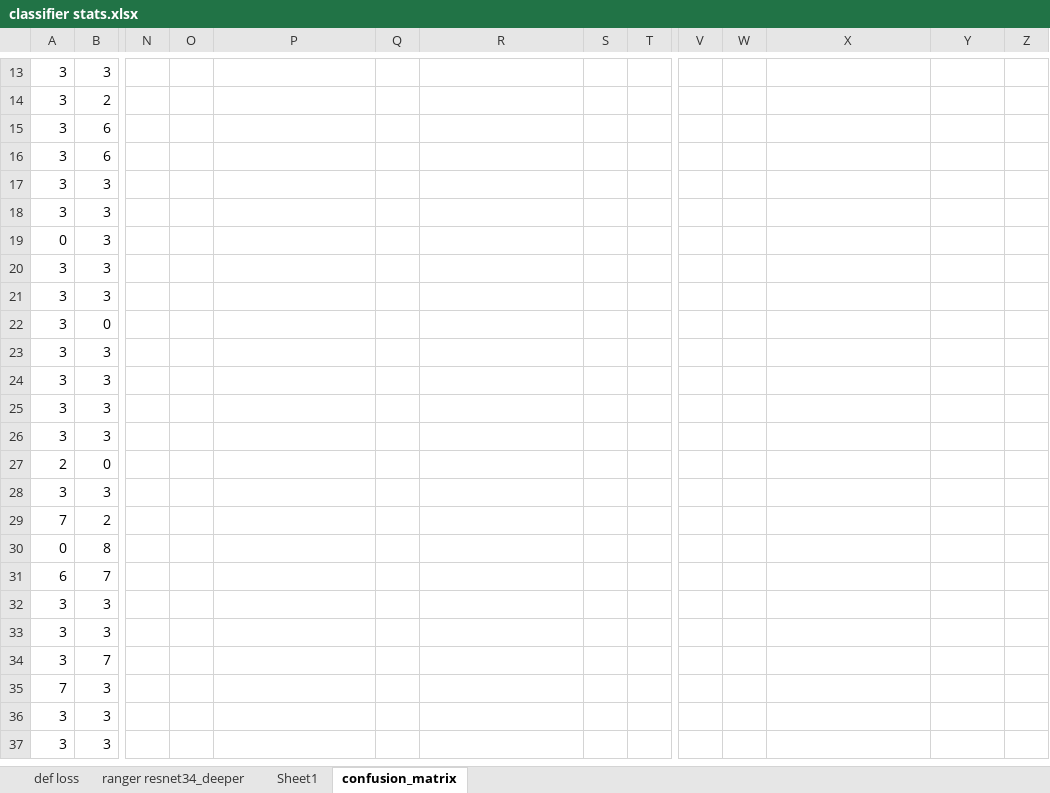
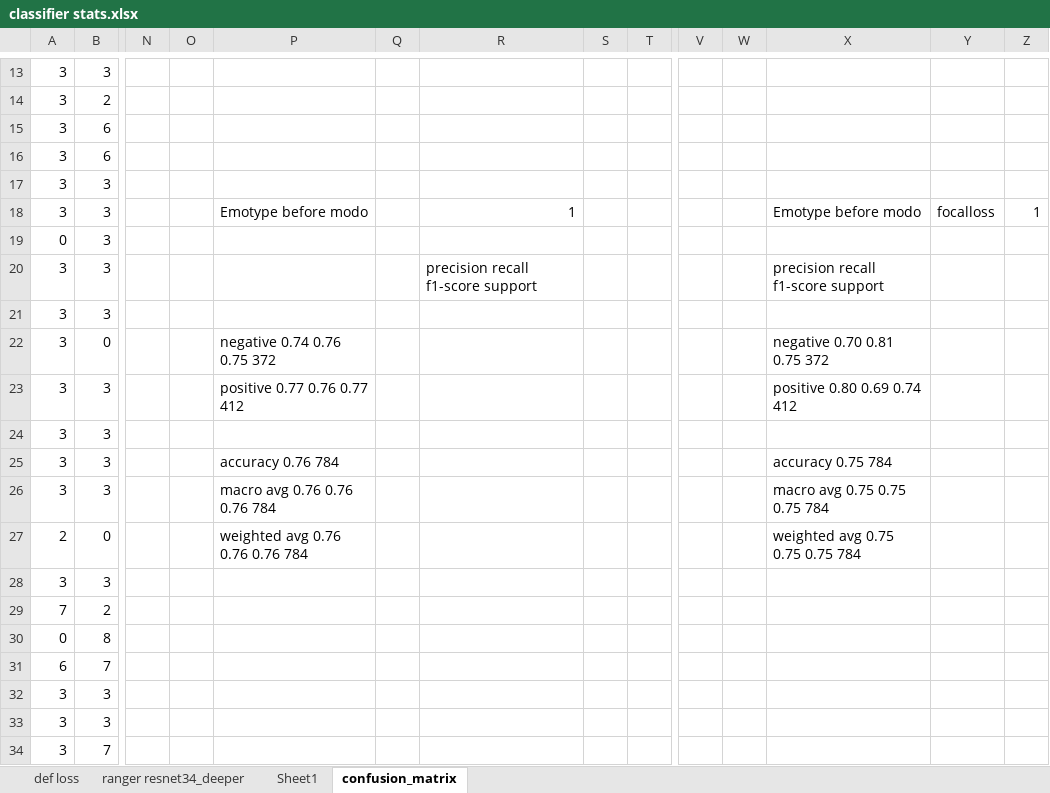
Before and after one commit to ArenLYT/EmotionalArtGeneration, an Excel workbook: classifier stats.xlsx, sheet confusion_matrix, drawn as a sheet; only a part is shown, gaps mark what is left out; the shorter side is filled out with more unchanged rows; values as stored, in another font and other column widths than the file's, no borders; charts and pictures not drawn; removed rows and columns are numbered as before the commit, all else as after; rows hold the shown columns only; the diff covers the shown part only; the diff names each change by its address in the sheet, - before the commit and + after, or states it on an @@ line.

```diff
--- a/classifier stats.xlsx (sheet confusion_matrix)
+++ b/classifier stats.xlsx (sheet confusion_matrix)
-P18: (empty)
+P18: Emotype before modo
-R18: (empty)
+R18: 1
-X18: (empty)
+X18: Emotype before modo
-Y18: (empty)
+Y18: focalloss
-Z18: (empty)
+Z18: 1
+row 20: 3 | 3 |  |  |  |  | precision recall f1-score support |  |  |  |  | precision recall f1-score support
+row 22: 3 | 0 |  |  | negative 0.74 0.76 0.75 372 |  |  |  |  |  |  | negative 0.70 0.81 0.75 372
+row 23: 3 | 3 |  |  | positive 0.77 0.76 0.77 412 |  |  |  |  |  |  | positive 0.80 0.69 0.74 412
-row 22: 3 | 0
-P25: (empty)
+P25: accuracy 0.76 784
-X25: (empty)
+X25: accuracy 0.75 784
-P26: (empty)
+P26: macro avg 0.76 0.76 0.76 784
-X26: (empty)
+X26: macro avg 0.75 0.75 0.75 784
-row 25: 3 | 3
-row 26: 3 | 3
-P27: (empty)
+P27: weighted avg 0.76 0.76 0.76 784
-X27: (empty)
+X27: weighted avg 0.75 0.75 0.75 784
```
Also changed, not shown: 3 added rows, 3 removed rows, 1 moved row and 10 edited cells elsewhere in this sheet, charts or pictures, 1 other file.
